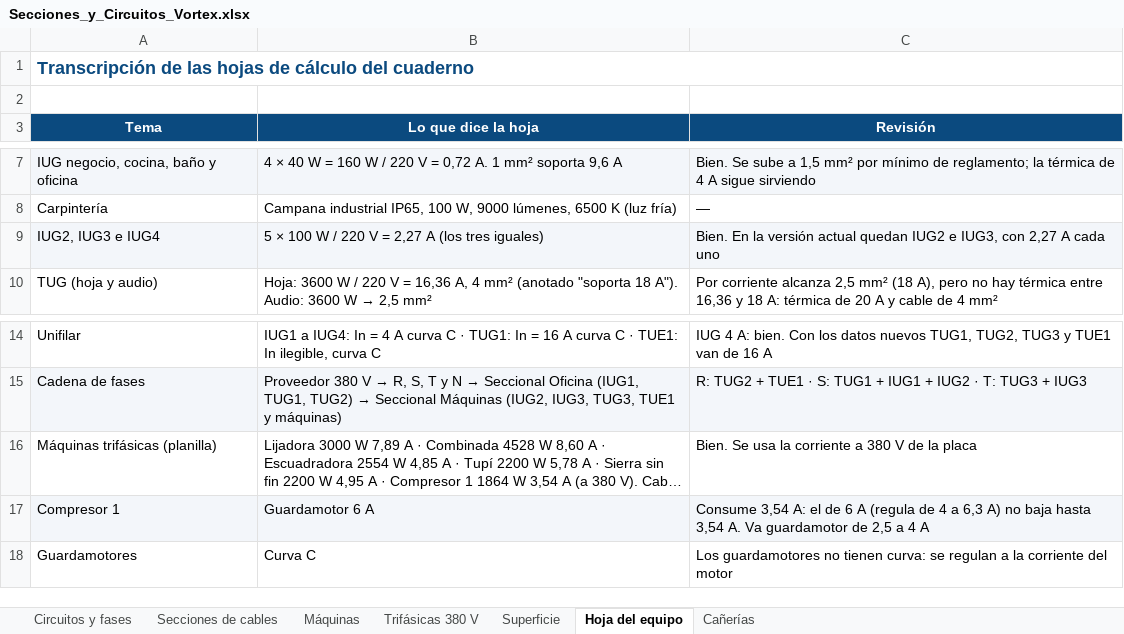
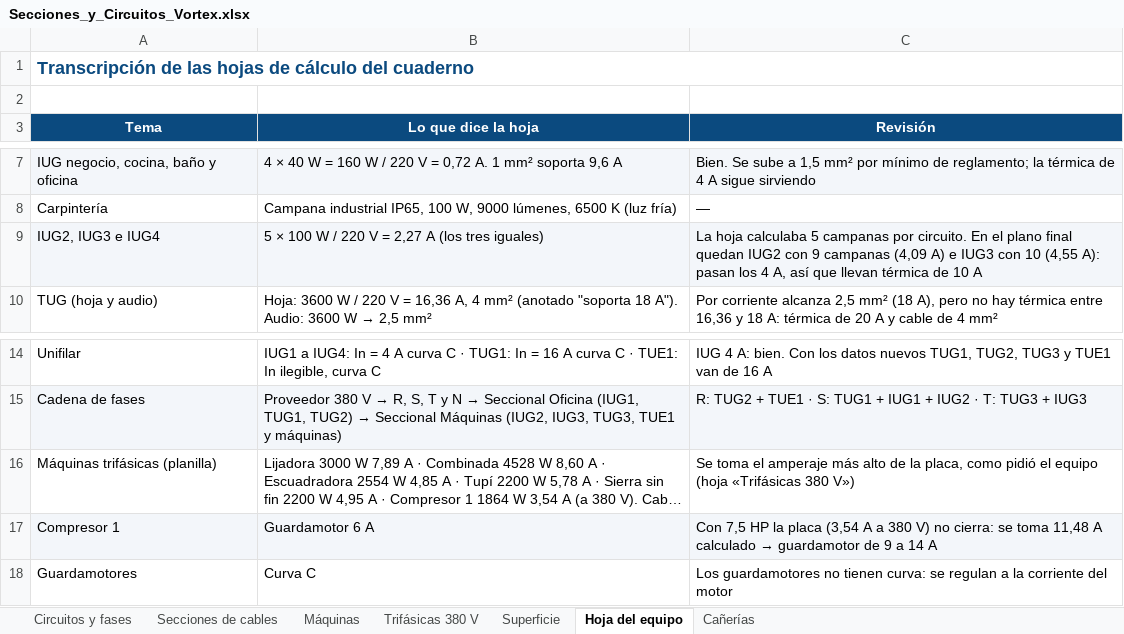
Before and after one commit to dicarlantoniooctavio-create/carpinteria-vortex, an Excel workbook: PRINCIPAL/04_Web/archivos/Secciones_y_Circuitos_Vortex.xlsx, sheet Hoja del equipo, drawn as a sheet; only a part is shown, gaps mark what is left out; long unchanged cells end in …; values as stored, in another font and other column widths than the file's, no borders; the diff names each change by its address in the sheet, - before the commit and + after, or states it on an @@ line.

```diff
--- a/PRINCIPAL/04_Web/archivos/Secciones_y_Circuitos_Vortex.xlsx (sheet Hoja del equipo)
+++ b/PRINCIPAL/04_Web/archivos/Secciones_y_Circuitos_Vortex.xlsx (sheet Hoja del equipo)
-C9 (Revisión): Bien. En la versión actual quedan IUG2 e IUG3, con 2,27 A cada uno
+C9 (Revisión): La hoja calculaba 5 campanas por circuito. En el plano final quedan IUG2 con 9 campanas (4,09 A) e IUG3 con 10 (4,55 A): pasan los 4 A, así que llevan térmica de 10 A
-C16 (Revisión): Bien. Se usa la corriente a 380 V de la placa
+C16 (Revisión): Se toma el amperaje más alto de la placa, como pidió el equipo (hoja «Trifásicas 380 V»)
@@ C17 (Revisión): Consume 3,54 A: el de 6 A (regula de 4 a 6,3 A) no baja hasta 3,54 A. Va guardamotor de 2,5 a 4 A → Con 7,5 HP la placa (3,54 A a 380 V) no cierra: se toma 11,48 A calculado → guardamotor de 9 a 14 A @@
```
Also changed, not shown: sheet Circuitos y fases, sheet Trifásicas 380 V, sheet Secciones de cables, formulas that keep their value, PRINCIPAL/01_Proyecto_Organizado/instalacion-electrica/calculos/Planillas_Carpinteria_Vortex.xlsx, PRINCIPAL/04_Web/archivos/Planillas_Carpinteria_Vortex.xlsx, 11 other files.
